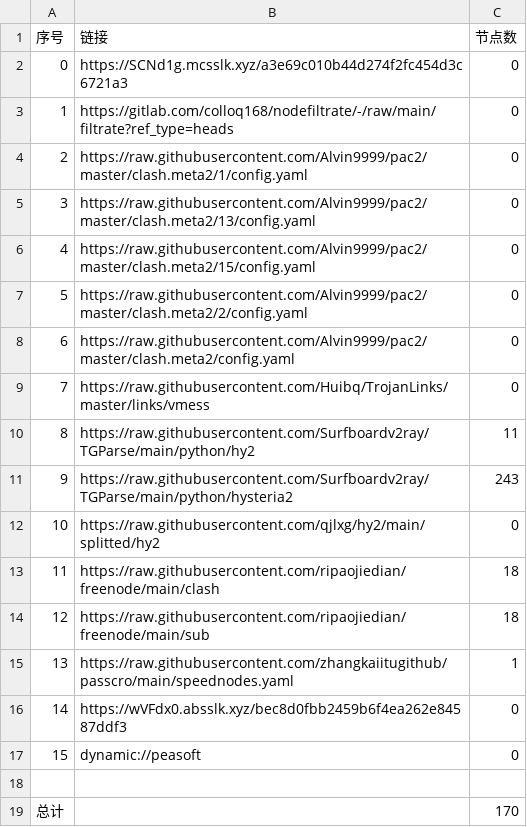
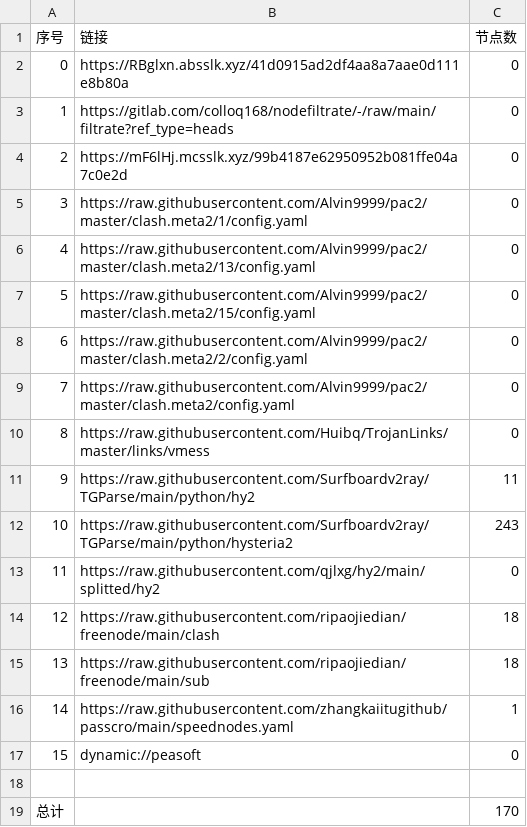
Before and after one commit to tonygyf/AutoMergePublicNodes, a CSV file: list_result.csv, drawn as a sheet; removed rows and columns are numbered as before the commit, all else as after; the diff names each change by its address in the sheet, - before the commit and + after, or states it on an @@ line.

```diff
--- a/list_result.csv
+++ b/list_result.csv
-B2 (链接): https://SCNd1g.mcsslk.xyz/a3e69c010b44d274f2fc454d3c6721a3
+B2 (链接): https://RBglxn.absslk.xyz/41d0915ad2df4aa8a7aae0d111e8b80a
+row 4: 2 | https://mF6lHj.mcsslk.xyz/99b4187e62950952b081ffe04a7c0e2d | 0
@@ column A (序号) renumbered between rows 5 and 16 @@
-row 16: 14 | https://wVFdx0.absslk.xyz/bec8d0fbb2459b6f4ea262e84587ddf3 | 0
```
Also changed, not shown: 16 other files.
